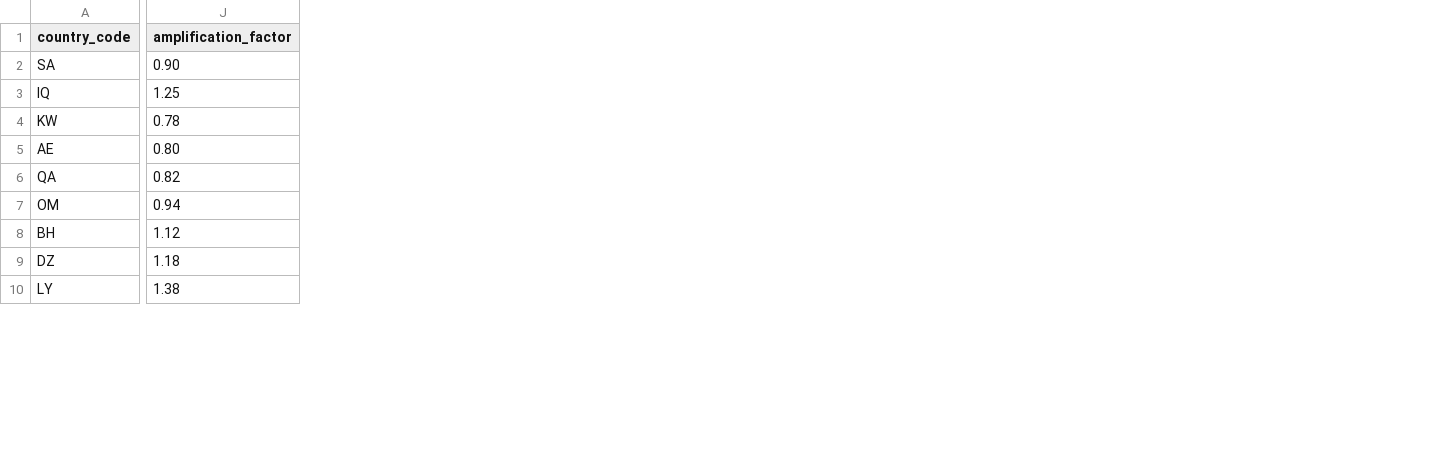
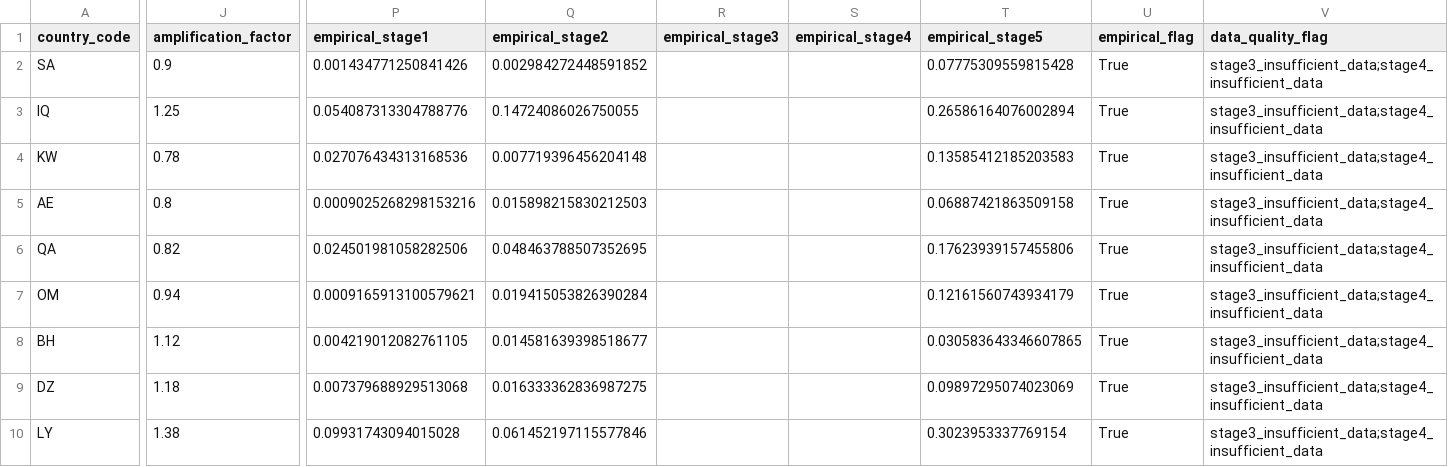
Before and after one commit to kiko1992-creator/middle-east-oil-chain-analysis, a CSV file: data/reference/chain_transmission.csv, drawn as a sheet; only a part is shown, gaps mark what is left out; the diff names each change by its address in the sheet, - before the commit and + after, or states it on an @@ line.

```diff
--- a/data/reference/chain_transmission.csv
+++ b/data/reference/chain_transmission.csv
+column P (empirical_stage1), rows 2-10: 0.001434771250841426 | 0.054087313304788776 | 0.027076434313168536 | 0.0009025268298153216 | 0.024501981058282506 | 0.0009165913100579621 | 0.004219012082761105 | 0.007379688929513068 | 0.09931743094015028
+column Q (empirical_stage2), rows 2-10: 0.002984272448591852 | 0.14724086026750055 | 0.007719396456204148 | 0.015898215830212503 | 0.048463788507352695 | 0.019415053826390284 | 0.014581639398518677 | 0.016333362836987275 | 0.061452197115577846
+column R (empirical_stage3), empty
+column S (empirical_stage4), empty
+column T (empirical_stage5), rows 2-10: 0.07775309559815428 | 0.26586164076002894 | 0.13585412185203583 | 0.06887421863509158 | 0.17623939157455806 | 0.12161560743934179 | 0.030583643346607865 | 0.09897295074023069 | 0.3023953337769154
+column U (empirical_flag), rows 2-10: all True
+column V (data_quality_flag), rows 2-10: all stage3_insufficient_data;stage4_insufficient_data
-J2 (amplification_factor): 0.90
+J2 (amplification_factor): 0.9
-J5 (amplification_factor): 0.80
+J5 (amplification_factor): 0.8
```
Also changed, not shown: data/reference/source_registry.csv, outputs/tables/chain_transmission.csv, 20 other files.
